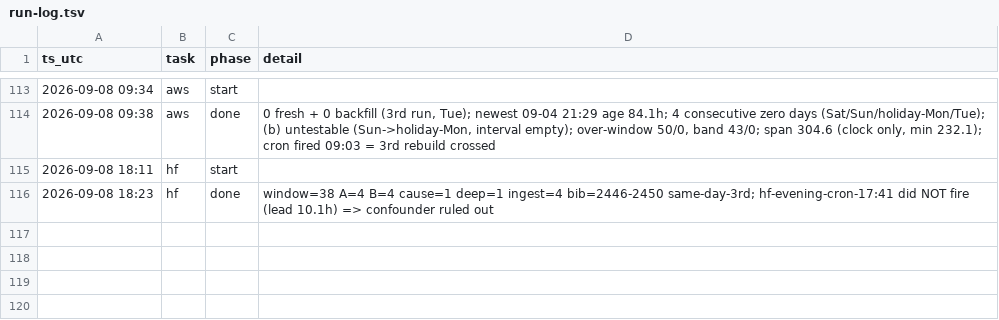
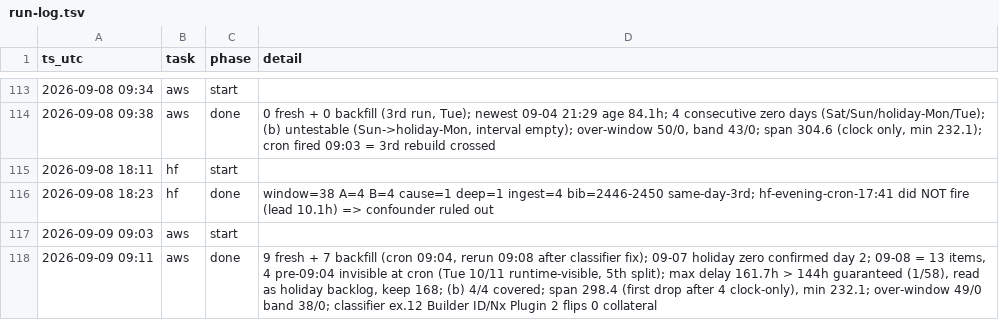
Before and after one commit to IanLiYi1996/personal-research-journal, a TSV file: ops/run-log.tsv, drawn as a sheet; only a part is shown, gaps mark what is left out.

```diff
--- a/ops/run-log.tsv
+++ b/ops/run-log.tsv
@@ -116 +116,3 @@ ts_utc	task	phase	detail
 2026-09-08 18:23	hf	done	window=38 A=4 B=4 cause=1 deep=1 ingest=4 bib=2446-2450 same-day-3rd; hf-evening-cron-17:41 did NOT fire (lead 10.1h) => confounder ruled out
+2026-09-09 09:03	aws	start	
+2026-09-09 09:11	aws	done	9 fresh + 7 backfill (cron 09:04, rerun 09:08 after classifier fix); 09-07 holiday zero confirmed day 2; 09-08 = 13 items, 4 pre-09:04 invisible at cron (Tue 10/11 runtime-visible, 5th split); max delay 161.7h > 144h guaranteed (1/58), read as holiday backlog, keep 168; (b) 4/4 covered; span 298.4 (first drop after 4 clock-only), min 232.1; over-window 49/0 band 38/0; classifier ex.12 Builder ID/Nx Plugin 2 flips 0 collateral
```
Also changed, not shown: aws-whats-new/backfill-delays.tsv, aws-whats-new/window-health.tsv, 3 other files.
